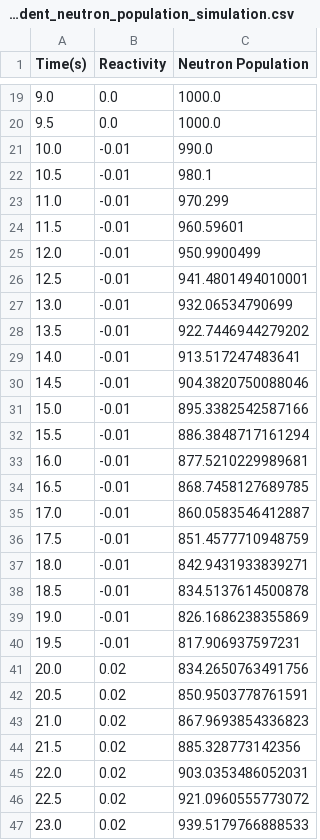
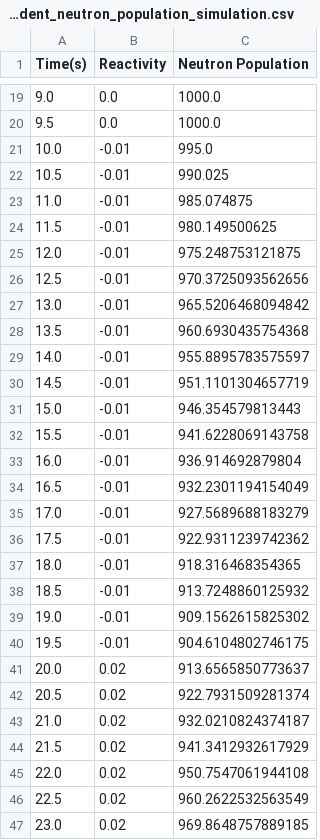
Before and after one commit to imfavour6/reactor-power-simulation, a CSV file: data/time_dependent_neutron_population_simulation.csv, drawn as a sheet; only a part is shown, gaps mark what is left out; the diff covers the shown part only.

```diff
--- a/data/time_dependent_neutron_population_simulation.csv
+++ b/data/time_dependent_neutron_population_simulation.csv
@@ -20,28 +20,28 @@ Time(s),Reactivity,Neutron Population
 9.5,0.0,1000.0
-10.0,-0.01,990.0
-10.5,-0.01,980.1
-11.0,-0.01,970.299
-11.5,-0.01,960.59601
-12.0,-0.01,950.9900499
-12.5,-0.01,941.4801494010001
-13.0,-0.01,932.06534790699
-13.5,-0.01,922.7446944279202
-14.0,-0.01,913.517247483641
-14.5,-0.01,904.3820750088046
-15.0,-0.01,895.3382542587166
-15.5,-0.01,886.3848717161294
-16.0,-0.01,877.5210229989681
-16.5,-0.01,868.7458127689785
-17.0,-0.01,860.0583546412887
-17.5,-0.01,851.4577710948759
-18.0,-0.01,842.9431933839271
-18.5,-0.01,834.5137614500878
-19.0,-0.01,826.1686238355869
-19.5,-0.01,817.906937597231
-20.0,0.02,834.2650763491756
-20.5,0.02,850.9503778761591
-21.0,0.02,867.9693854336823
-21.5,0.02,885.328773142356
-22.0,0.02,903.0353486052031
-22.5,0.02,921.0960555773072
-23.0,0.02,939.5179766888533
+10.0,-0.01,995.0
+10.5,-0.01,990.025
+11.0,-0.01,985.074875
+11.5,-0.01,980.149500625
+12.0,-0.01,975.248753121875
+12.5,-0.01,970.3725093562656
+13.0,-0.01,965.5206468094842
+13.5,-0.01,960.6930435754368
+14.0,-0.01,955.8895783575597
+14.5,-0.01,951.1101304657719
+15.0,-0.01,946.354579813443
+15.5,-0.01,941.6228069143758
+16.0,-0.01,936.914692879804
+16.5,-0.01,932.2301194154049
+17.0,-0.01,927.5689688183279
+17.5,-0.01,922.9311239742362
+18.0,-0.01,918.316468354365
+18.5,-0.01,913.7248860125932
+19.0,-0.01,909.1562615825302
+19.5,-0.01,904.6104802746175
+20.0,0.02,913.6565850773637
+20.5,0.02,922.7931509281374
+21.0,0.02,932.0210824374187
+21.5,0.02,941.3412932617929
+22.0,0.02,950.7547061944108
+22.5,0.02,960.2622532563549
+23.0,0.02,969.8648757889185
```
Also changed, not shown: 3 edited cells elsewhere in this file, data/control_rod_simulation.csv, 13 other files.
